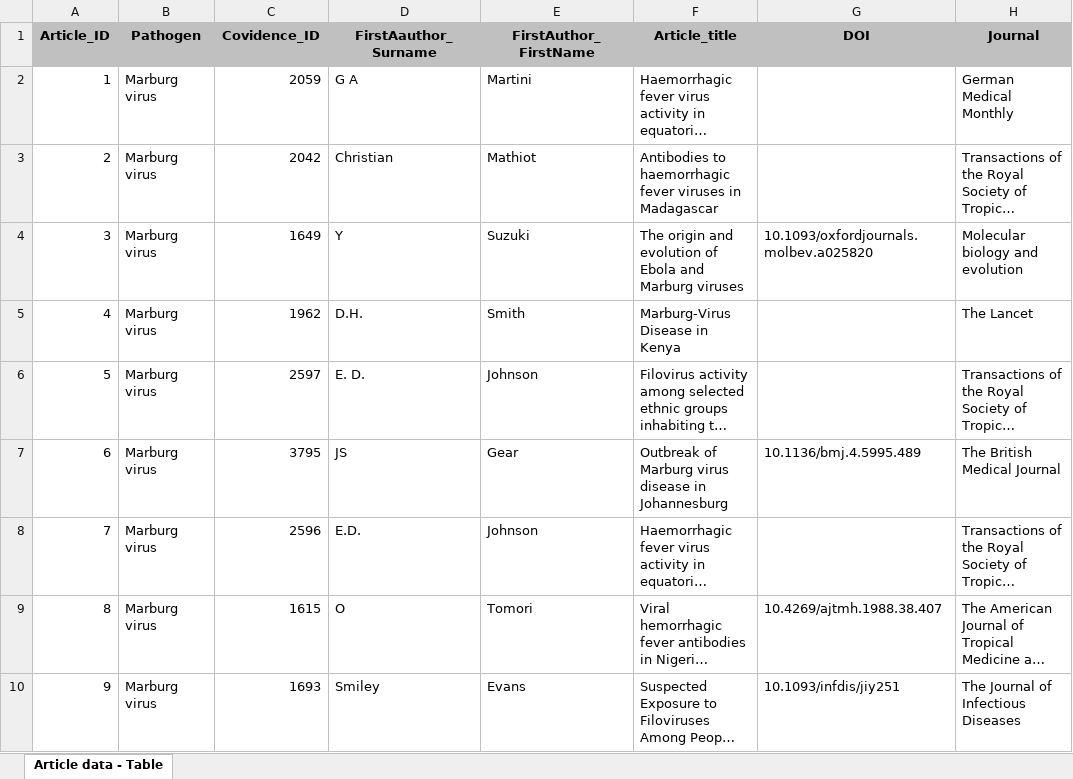
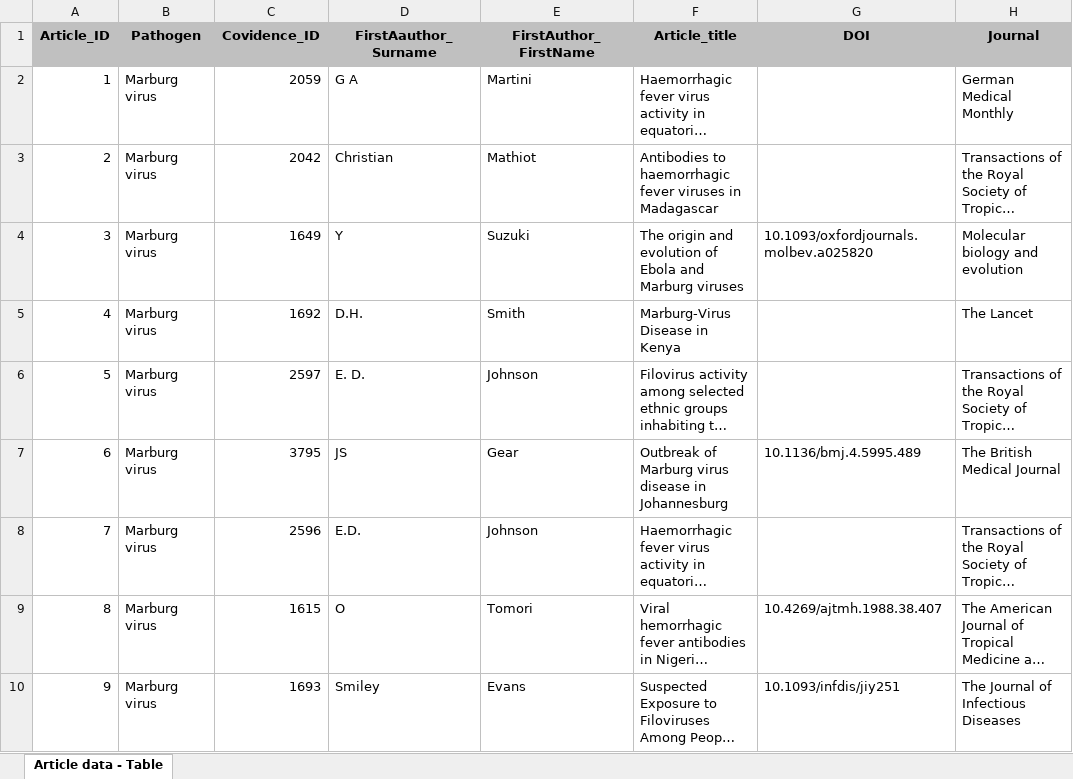
Before and after one commit to mrc-ide/priority-pathogens, an Excel workbook: data/marburg/raw/marburg_article.xlsx, sheet Article data - Table, drawn as a sheet; only a part is shown; long unchanged cells end in …; values as stored, in another font and other column widths than the file's, no borders; the diff names each change by its address in the sheet, - before the commit and + after, or states it on an @@ line.

Commit message:
Change to correct covidence ID for KM's paper

```diff
--- a/data/marburg/raw/marburg_article.xlsx (sheet Article data - Table)
+++ b/data/marburg/raw/marburg_article.xlsx (sheet Article data - Table)
-C5 (Covidence_ID): 1962
+C5 (Covidence_ID): 1692
```
